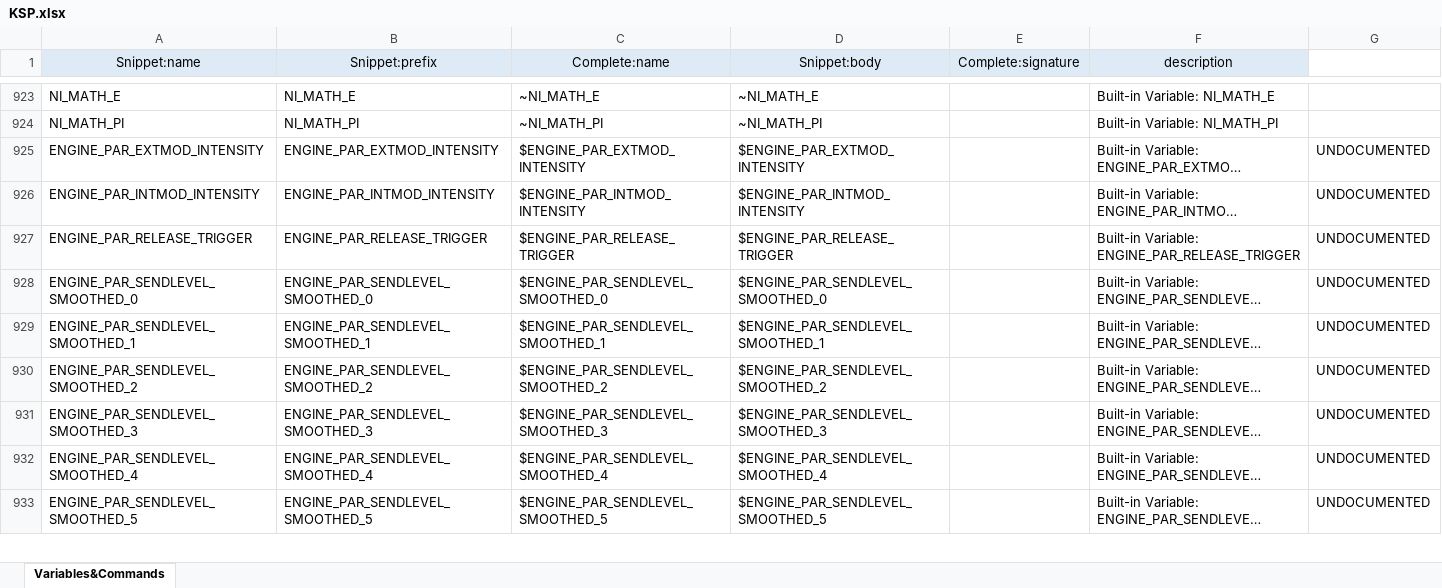
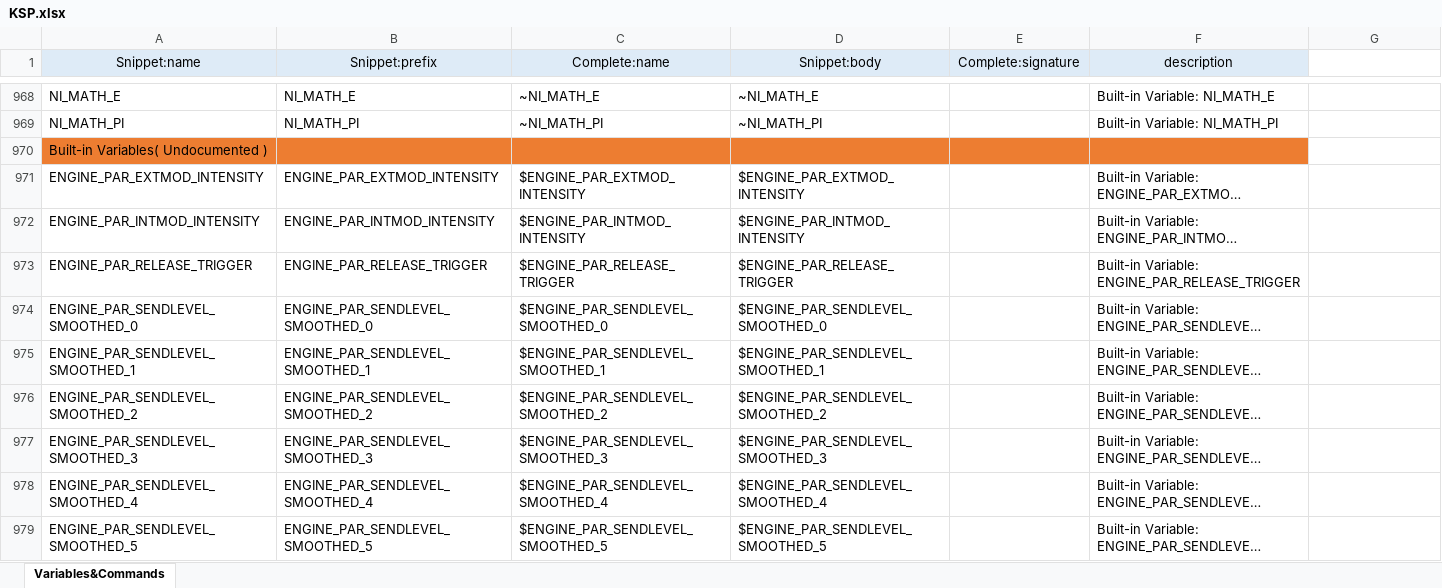
Before and after one commit to r-koubou/vscode-ksp, an Excel workbook: data/KSP.xlsx, sheet Variables&Commands, drawn as a sheet; only a part is shown, gaps mark what is left out; long unchanged cells end in …; values as stored, in another font and other column widths than the file's, no borders; addresses are those after the commit; the diff covers the shown part only; the diff names each change by its address in the sheet, - before the commit and + after, or states it on an @@ line.

```diff
--- a/data/KSP.xlsx (sheet Variables&Commands)
+++ b/data/KSP.xlsx (sheet Variables&Commands)
+row 970: Built-in Variables( Undocumented )
-G971:G979: UNDOCUMENTED
+G971:G979: (empty)
```
Also changed, not shown: 45 added rows and 10 edited cells elsewhere in this sheet, formulas that keep their value, 9 other files.
